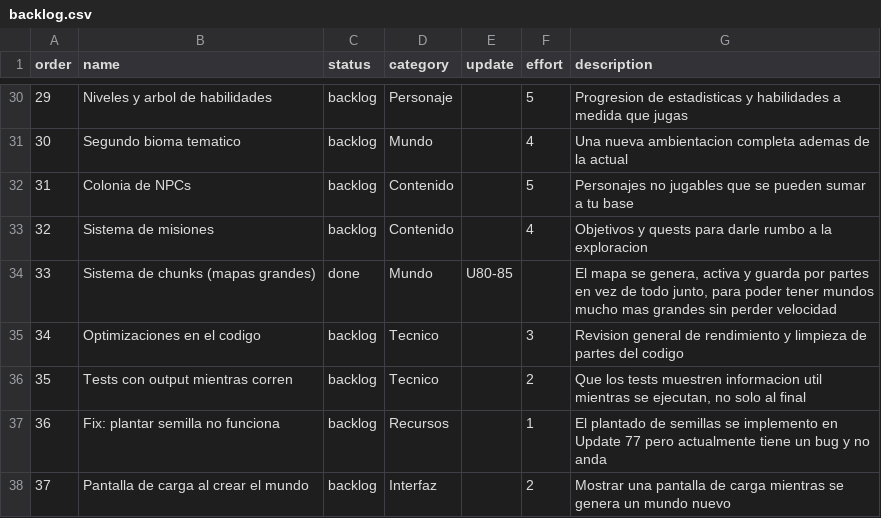
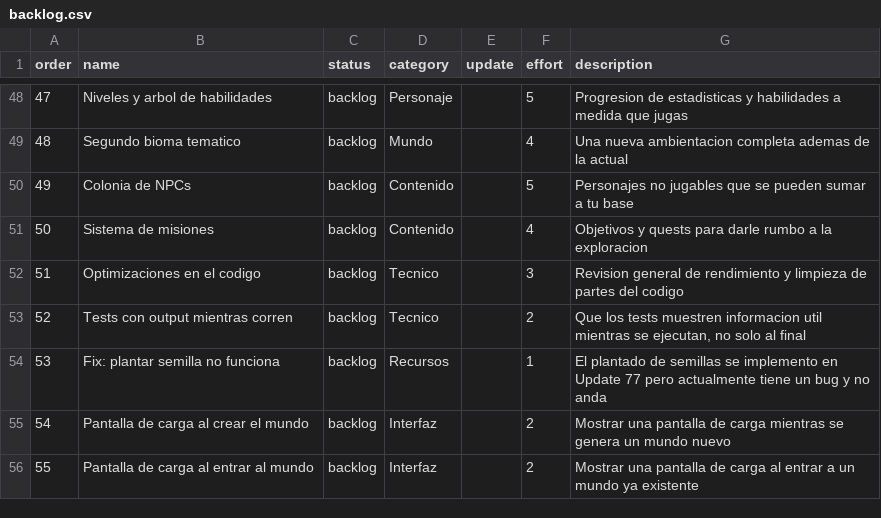
Before and after one commit to AgeValed/Exostead-Log, a CSV file: backlog.csv, drawn as a sheet; only a part is shown, gaps mark what is left out; the shorter side is filled out with more unchanged rows; removed rows and columns are numbered as before the commit, all else as after; the diff covers the shown part only; the diff names each change by its address in the sheet, - before the commit and + after, or states it on an @@ line.

```diff
--- a/backlog.csv
+++ b/backlog.csv
@@ column A (order) renumbered from row 3 down @@
-row 34: 33 | Sistema de chunks (mapas grandes) | done | Mundo | U80-85 |  | El mapa se genera, activa y guarda por partes en vez de todo junto, para poder tener mundos mucho mas grandes sin perder velocidad
```
Also changed, not shown: 20 added rows, 2 removed rows, 1 moved row and 5 edited cells elsewhere in this file, 1 other file.
